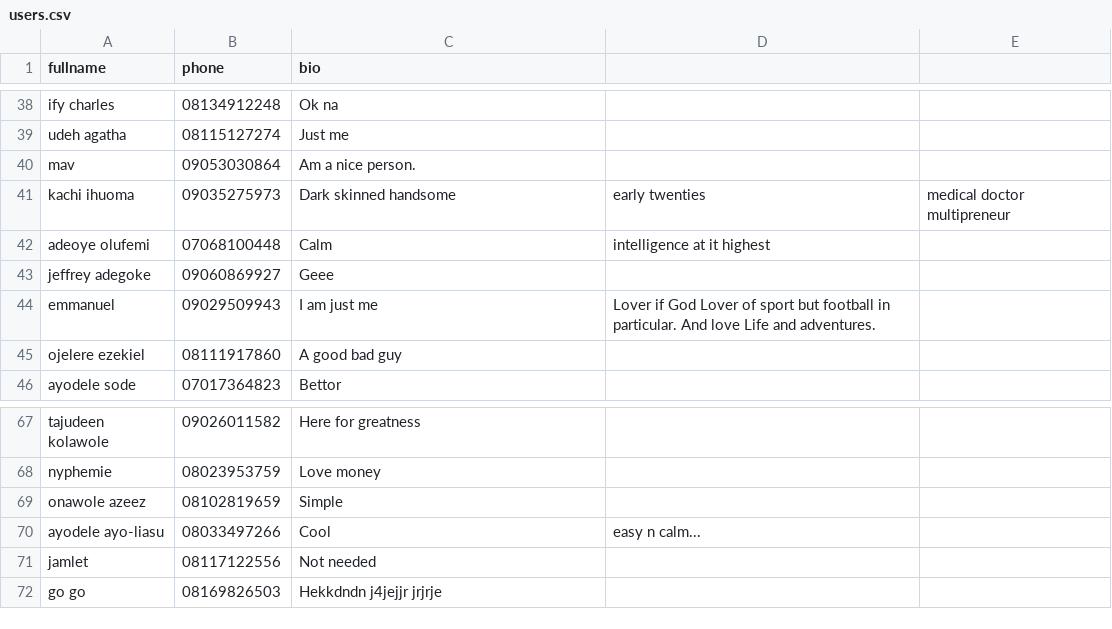
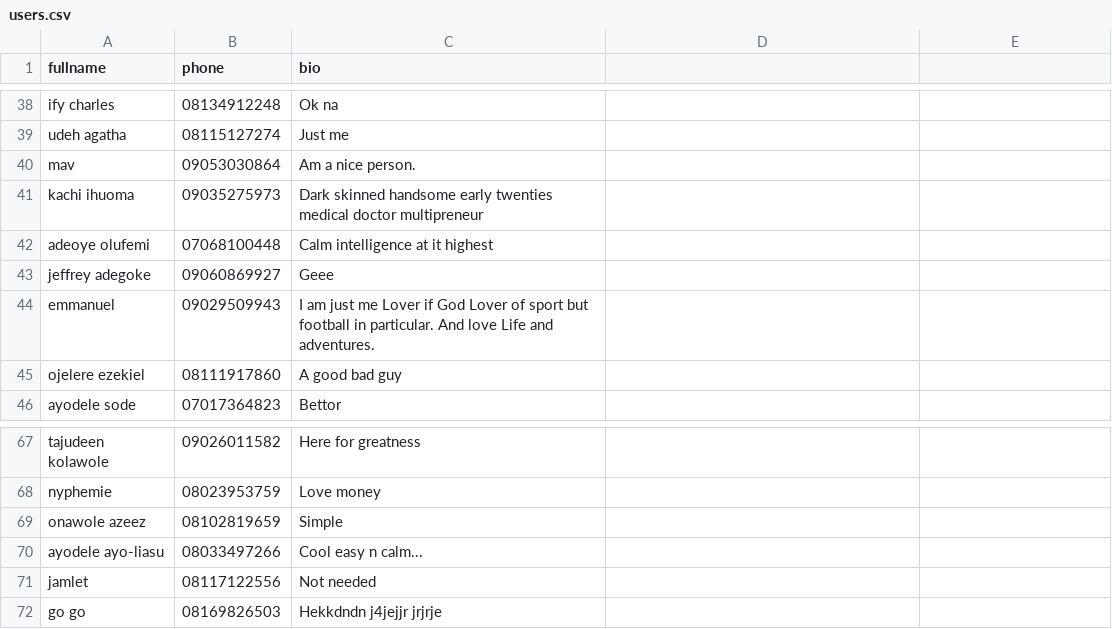
Before and after one commit to iammadab/betcode, a CSV file: users.csv, drawn as a sheet; only a part is shown, gaps mark what is left out.

Commit message:
Update users.csv

```diff
--- a/users.csv
+++ b/users.csv
@@ -40,6 +40,6 @@ udeh agatha,08115127274,Just me
 mav,09053030864,Am a nice person.
-kachi ihuoma,09035275973,Dark skinned handsome, early twenties, medical doctor multipreneur
-adeoye olufemi,07068100448,Calm , intelligence at it highest
+kachi ihuoma,09035275973,Dark skinned handsome early twenties medical doctor multipreneur
+adeoye olufemi,07068100448,Calm  intelligence at it highest
 jeffrey adegoke,09060869927,Geee
-emmanuel,09029509943,I am just me, Lover if God Lover of sport but football in particular. And love Life and adventures.
+emmanuel,09029509943,I am just me Lover if God Lover of sport but football in particular. And love Life and adventures.
 ojelere ezekiel,08111917860,A good bad guy
@@ -69,3 +69,3 @@ nyphemie,08023953759,Love money
 onawole azeez,08102819659,Simple
-ayodele ayo-liasu,08033497266,Cool, easy n calm...
+ayodele ayo-liasu,08033497266,Cool easy n calm...
 jamlet,08117122556,Not needed
```
